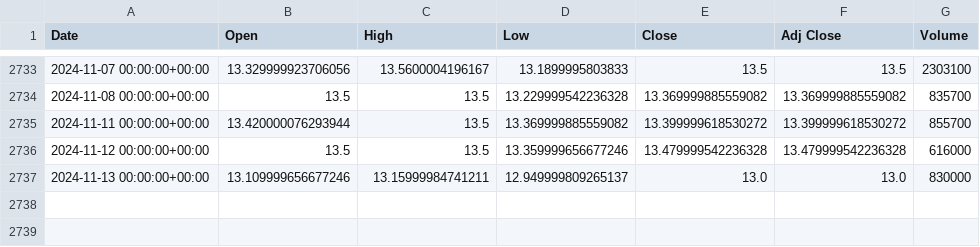
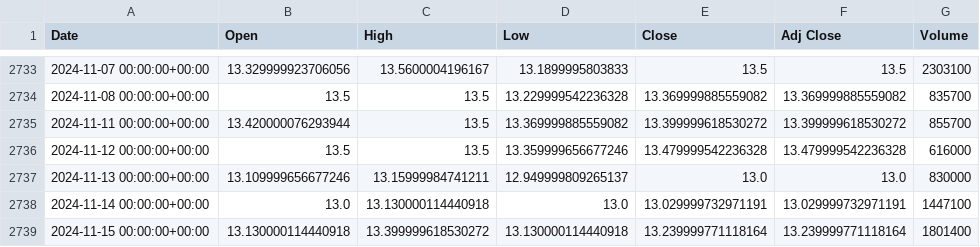
Before and after one commit to anbit192/stocks-anime-analyze, a CSV file: data/NTDOY-stock.csv, drawn as a sheet; only a part is shown, gaps mark what is left out.

```diff
--- a/data/NTDOY-stock.csv
+++ b/data/NTDOY-stock.csv
@@ -2737 +2737,3 @@ Date,Open,High,Low,Close,Adj Close,Volume
 2024-11-13 00:00:00+00:00,13.109999656677246,13.15999984741211,12.949999809265137,13.0,13.0,830000
+2024-11-14 00:00:00+00:00,13.0,13.130000114440918,13.0,13.029999732971191,13.029999732971191,1447100
+2024-11-15 00:00:00+00:00,13.130000114440918,13.399999618530272,13.130000114440918,13.239999771118164,13.239999771118164,1801400
```
Also changed, not shown: data/DIS-stock.csv, data/NFLX-stock.csv, 8 other files.
